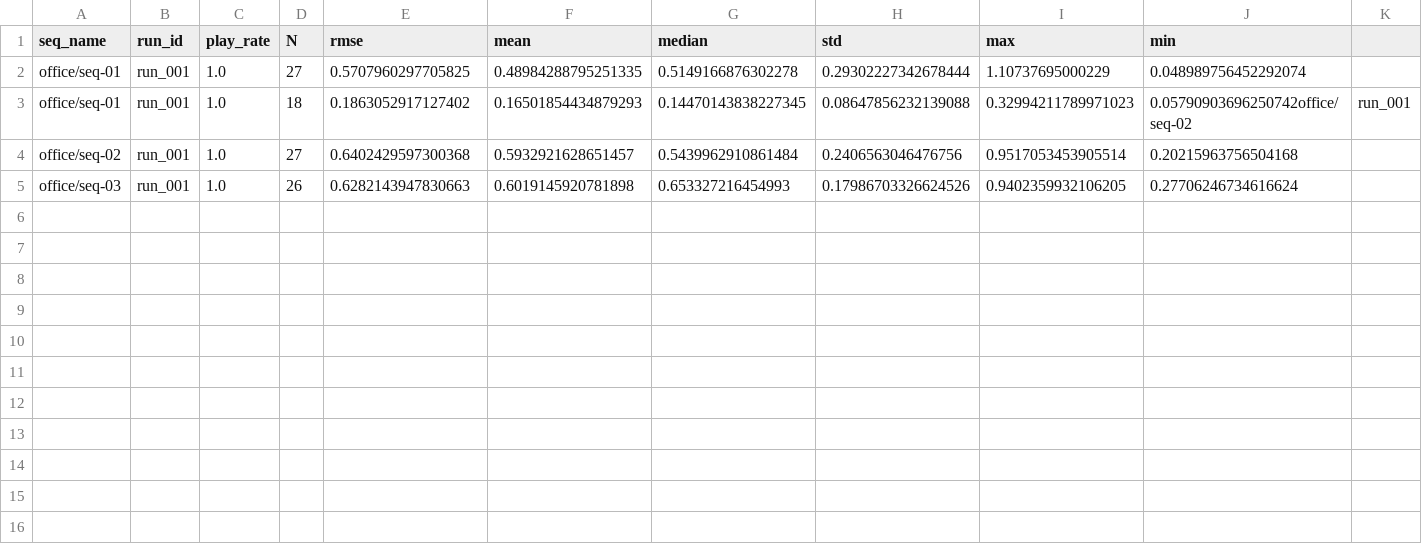
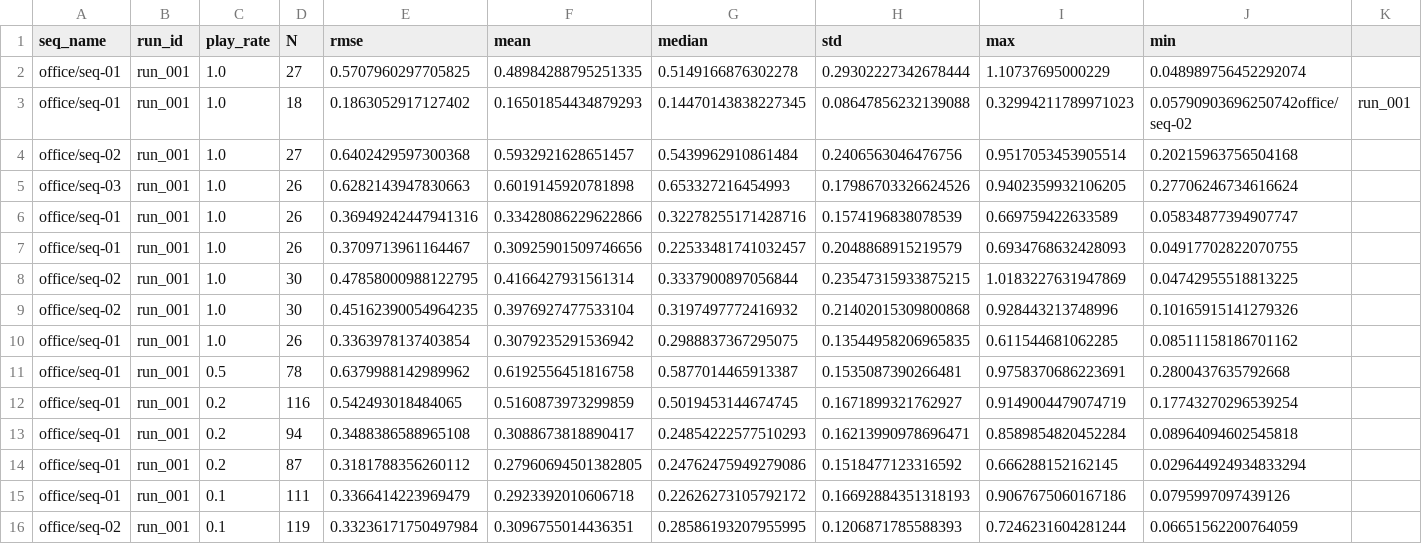
Before and after one commit to Zijun-Mo/vslam, a CSV file: src/vslam_evals/logs/evals_7scenes.csv, drawn as a sheet; only a part is shown; rows hold the shown columns only; the diff names each change by its address in the sheet, - before the commit and + after, or states it on an @@ line.

Commit message:
[update] 暴露7-scenes场景的play_rate接口，且将window_size改为9以充分利用显卡

```diff
--- a/src/vslam_evals/logs/evals_7scenes.csv
+++ b/src/vslam_evals/logs/evals_7scenes.csv
+row 6: office/seq-01 | run_001 | 1.0 | 26 | 0.36949242447941316 | 0.33428086229622866 | 0.32278255171428716 | 0.1574196838078539 | 0.669759422633589 | 0.05834877394907747
+row 7: office/seq-01 | run_001 | 1.0 | 26 | 0.3709713961164467 | 0.30925901509746656 | 0.22533481741032457 | 0.2048868915219579 | 0.6934768632428093 | 0.04917702822070755
+row 8: office/seq-02 | run_001 | 1.0 | 30 | 0.47858000988122795 | 0.4166427931561314 | 0.3337900897056844 | 0.23547315933875215 | 1.0183227631947869 | 0.04742955518813225
+row 9: office/seq-02 | run_001 | 1.0 | 30 | 0.45162390054964235 | 0.3976927477533104 | 0.3197497772416932 | 0.21402015309800868 | 0.928443213748996 | 0.10165915141279326
+row 10: office/seq-01 | run_001 | 1.0 | 26 | 0.3363978137403854 | 0.3079235291536942 | 0.2988837367295075 | 0.13544958206965835 | 0.611544681062285 | 0.08511158186701162
+row 11: office/seq-01 | run_001 | 0.5 | 78 | 0.6379988142989962 | 0.6192556451816758 | 0.5877014465913387 | 0.1535087390266481 | 0.9758370686223691 | 0.2800437635792668
+row 12: office/seq-01 | run_001 | 0.2 | 116 | 0.542493018484065 | 0.5160873973299859 | 0.5019453144674745 | 0.1671899321762927 | 0.9149004479074719 | 0.17743270296539254
+row 13: office/seq-01 | run_001 | 0.2 | 94 | 0.3488386588965108 | 0.3088673818890417 | 0.24854222577510293 | 0.16213990978696471 | 0.8589854820452284 | 0.08964094602545818
+row 14: office/seq-01 | run_001 | 0.2 | 87 | 0.3181788356260112 | 0.27960694501382805 | 0.24762475949279086 | 0.1518477123316592 | 0.666288152162145 | 0.029644924934833294
+row 15: office/seq-01 | run_001 | 0.1 | 111 | 0.3366414223969479 | 0.2923392010606718 | 0.22626273105792172 | 0.16692884351318193 | 0.9067675060167186 | 0.0795997097439126
+row 16: office/seq-02 | run_001 | 0.1 | 119 | 0.33236171750497984 | 0.3096755014436351 | 0.28586193207955995 | 0.1206871785588393 | 0.7246231604281244 | 0.06651562200764059
```
Also changed, not shown: 4 other files.
